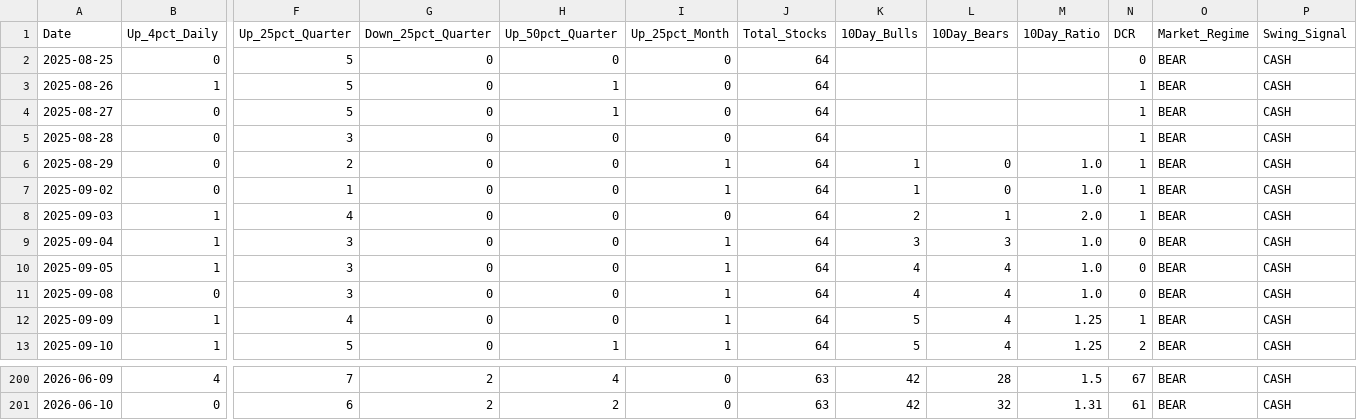
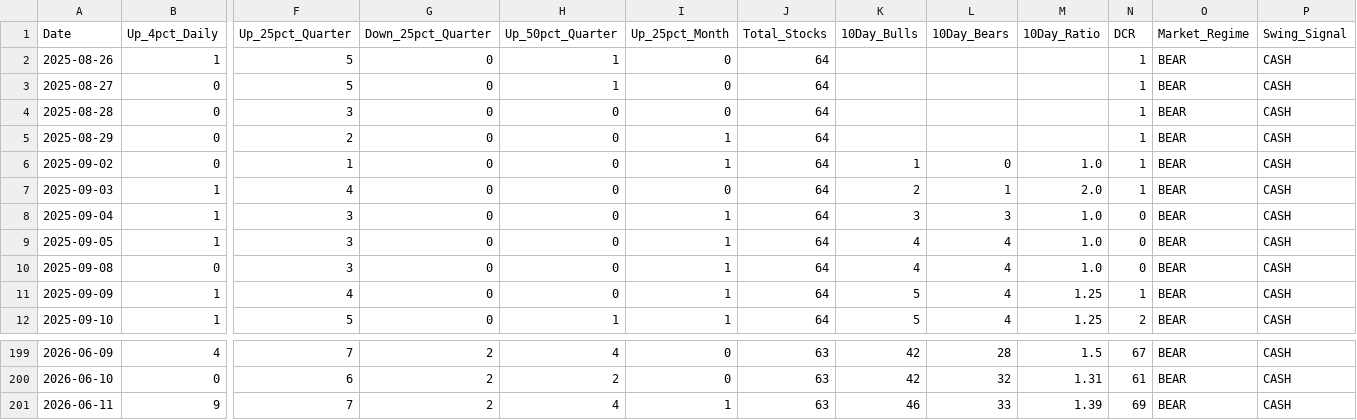
Before and after one commit to Dzeenk/market-breadth, a CSV file: docs/market_breadth_200d_REAL.csv, drawn as a sheet; only a part is shown, gaps mark what is left out; removed rows and columns are numbered as before the commit, all else as after; rows hold the shown columns only; the diff names each change by its address in the sheet, - before the commit and + after, or states it on an @@ line.

```diff
--- a/docs/market_breadth_200d_REAL.csv
+++ b/docs/market_breadth_200d_REAL.csv
-row 2: 2025-08-25 | 0 | 5 | 0 | 0 | 0 | 64 |  |  |  | 0 | BEAR | CASH
-K5 (10Day_Bulls): 1
+K5 (10Day_Bulls): (empty)
-L5 (10Day_Bears): 0
+L5 (10Day_Bears): (empty)
-M5 (10Day_Ratio): 1.0
+M5 (10Day_Ratio): (empty)
+row 201: 2026-06-11 | 9 | 7 | 2 | 4 | 1 | 63 | 46 | 33 | 1.39 | 69 | BEAR | CASH
```
Also changed, not shown: market_breadth_200d_REAL.csv, 2 other files.
